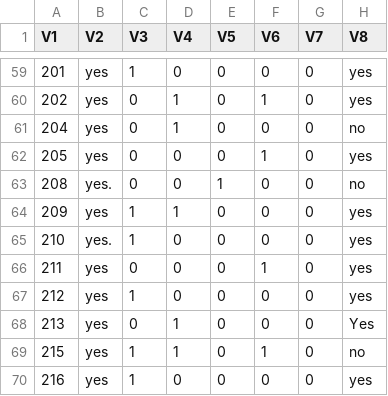
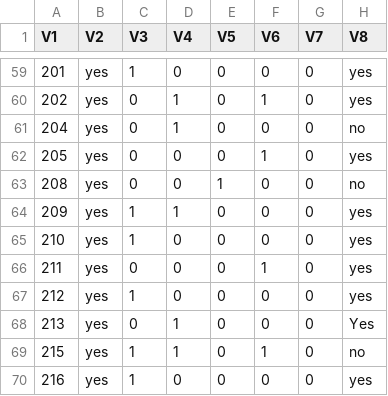
Before and after one commit to hannahlunkenheimer/cielo, a CSV file: Paola-Cielo coding copy.csv, drawn as a sheet; only a part is shown, gaps mark what is left out; the diff names each change by its address in the sheet, - before the commit and + after, or states it on an @@ line.

```diff
--- a/Paola-Cielo coding copy.csv
+++ b/Paola-Cielo coding copy.csv
-B63 (V2): yes.
+B63 (V2): yes
-B65 (V2): yes.
+B65 (V2): yes
```
Also changed, not shown: HelenCoding.Cielo.final.csv, 3 other files.
